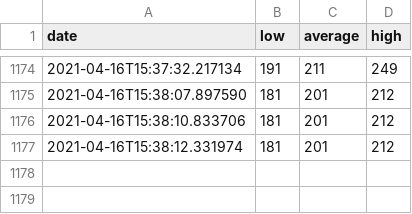
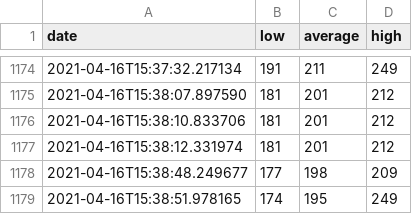
Before and after one commit to n45os/crypto_data_collector, a CSV file: stored_data/gas.csv, drawn as a sheet; only a part is shown, gaps mark what is left out; the diff names each change by its address in the sheet, - before the commit and + after, or states it on an @@ line.

Commit message:
first fully working version!

```diff
--- a/stored_data/gas.csv
+++ b/stored_data/gas.csv
+row 1178: 2021-04-16T15:38:48.249677 | 177 | 198 | 209
+row 1179: 2021-04-16T15:38:51.978165 | 174 | 195 | 249
```
